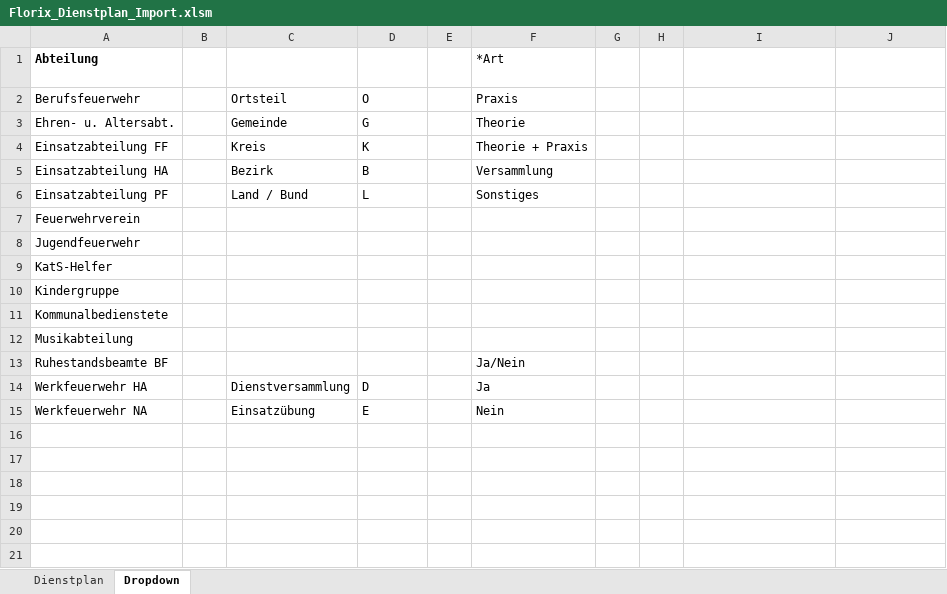
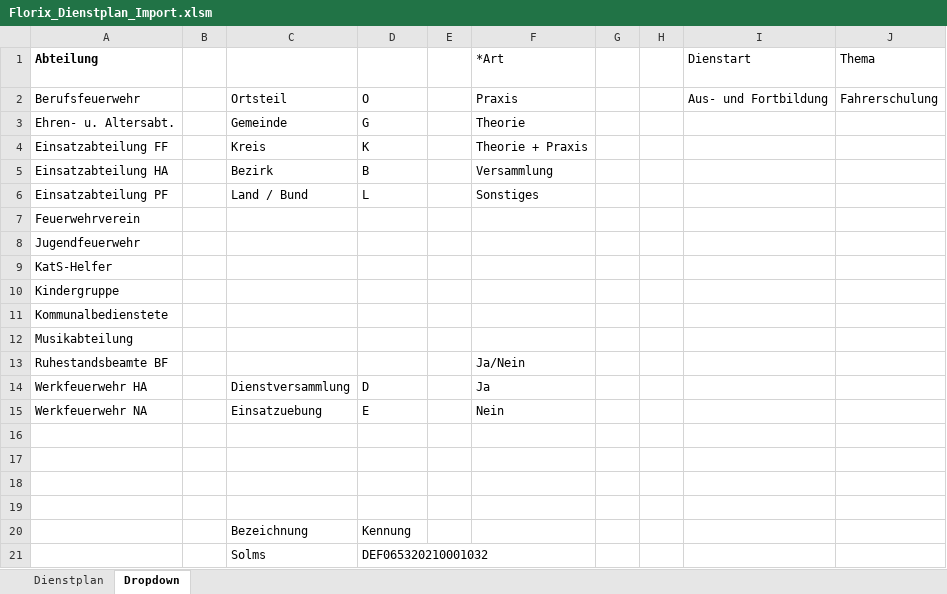
Before and after one commit to therealsatera/Florix_Dienstplan_Import, an Excel workbook: Florix_Dienstplan_Import.xlsm, sheet Dropdown, drawn as a sheet; values as stored, in another font and other column widths than the file's, no borders; charts and pictures and conditional formats and table styles not drawn; the diff names each change by its address in the sheet, - before the commit and + after, or states it on an @@ line.

```diff
--- a/Florix_Dienstplan_Import.xlsm (sheet Dropdown)
+++ b/Florix_Dienstplan_Import.xlsm (sheet Dropdown)
-I1: (empty)
+I1: Dienstart
-J1: (empty)
+J1: Thema
-I2 (Dienstart): (empty)
+I2 (Dienstart): Aus- und Fortbildung
-J2 (Thema): (empty)
+J2 (Thema): Fahrerschulung
-C15 (*Ebene): Einsatzübung
+C15 (*Ebene): Einsatzuebung
+row 16: (empty)
+row 17: (empty)
+row 18: (empty)
+row 19: (empty)
+row 20:  |  | Bezeichnung | Kennung
+row 21:  |  | Solms | DEF065320210001032
```
Also changed, not shown: sheet Dienstplan, charts or pictures.
